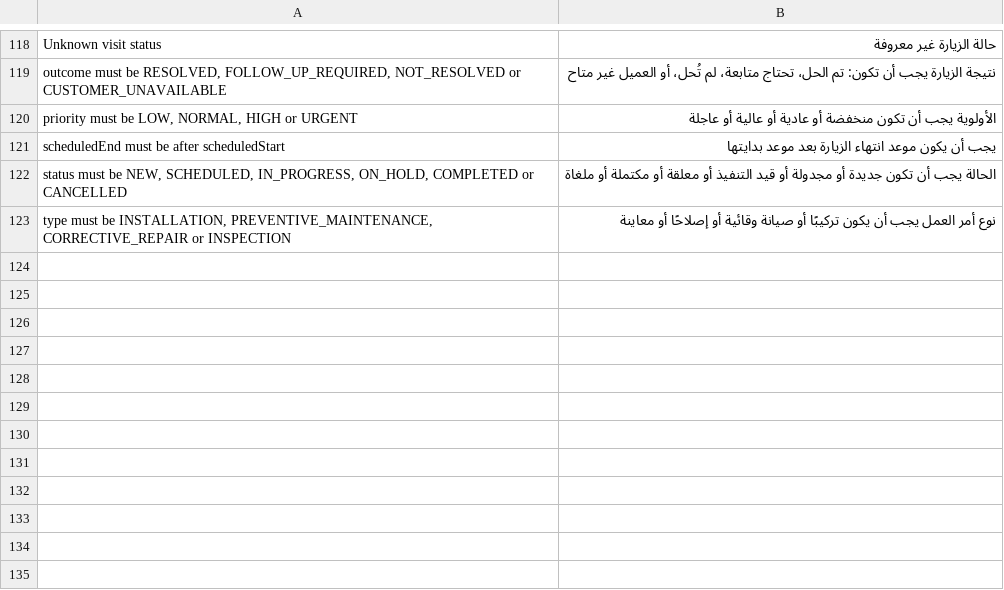
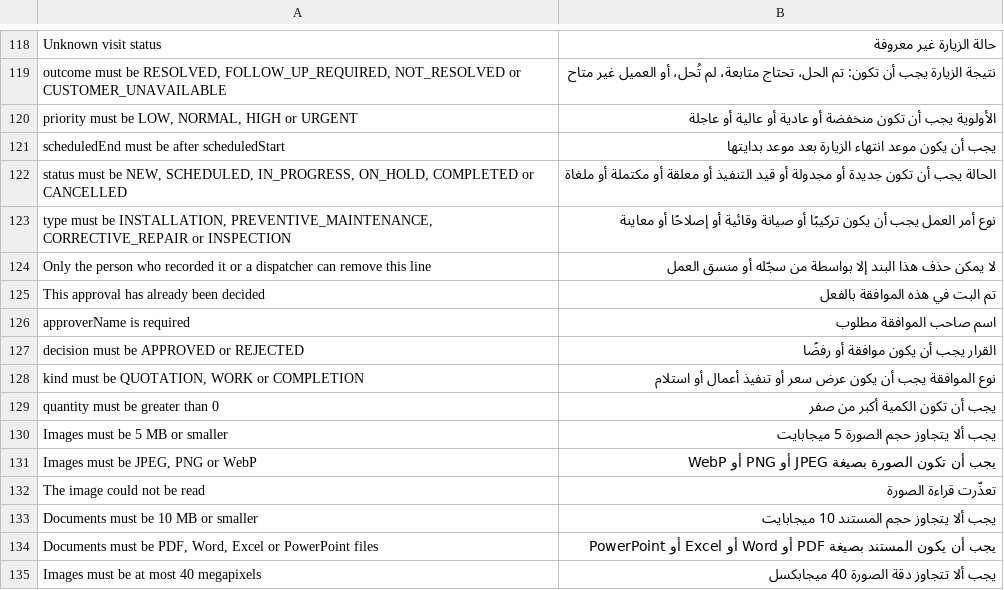
Before and after one commit to ali-kassab/crm-platform, a TSV file: backend/src/main/resources/i18n/error-texts_ar.tsv, drawn as a sheet; only a part is shown, gaps mark what is left out.

Commit message:
feat(operations): visit reports, photo purposes and thumbnails, materials, approvals
R4 execution evidence:
- V13: stored_files.purpose (BEFORE, DURING, AFTER, INSPECTION, REPORT,
  WARRANTY, EQUIPMENT, OTHER) and thumbnail_key; visit_reports (one per
  visit, customer confirmation name/time/signature); job_materials; job_approvals
- images get a 320 px WebP thumbnail (GET /files/{id}/thumbnail-url);
  uploads accept a purpose
- PUT/GET /visits/{id}/report and /visits/{id}/files for the technician
- /jobs/{id}/materials: cost lines (D12); job, project and customer rollups
  add materialsCost and profit = contract - actual cost - materials cost
- /jobs/{id}/approvals (QUOTATION, WORK, COMPLETION), staff-recorded with a
  single decision (D14)

File access (audit S6): new files:read permission for every role except
TECHNICIAN; technicians open only files they uploaded or files of the jobs,
visits, reports and approvals assigned to them (FileOwnerAccess SPI), 404
otherwise. File validation messages translated to Arabic.

Tests: FieldEvidenceIT (2).

```diff
--- a/backend/src/main/resources/i18n/error-texts_ar.tsv
+++ b/backend/src/main/resources/i18n/error-texts_ar.tsv
@@ -123 +123,13 @@ status must be NEW, SCHEDULED, IN_PROGRESS, ON_HOLD, COMPLETED or CANCELLED	ال
 type must be INSTALLATION, PREVENTIVE_MAINTENANCE, CORRECTIVE_REPAIR or INSPECTION	نوع أمر العمل يجب أن يكون تركيبًا أو صيانة وقائية أو إصلاحًا أو معاينة
+Only the person who recorded it or a dispatcher can remove this line	لا يمكن حذف هذا البند إلا بواسطة من سجّله أو منسق العمل
+This approval has already been decided	تم البت في هذه الموافقة بالفعل
+approverName is required	اسم صاحب الموافقة مطلوب
+decision must be APPROVED or REJECTED	القرار يجب أن يكون موافقة أو رفضًا
+kind must be QUOTATION, WORK or COMPLETION	نوع الموافقة يجب أن يكون عرض سعر أو تنفيذ أعمال أو استلام
+quantity must be greater than 0	يجب أن تكون الكمية أكبر من صفر
+Images must be 5 MB or smaller	يجب ألا يتجاوز حجم الصورة 5 ميجابايت
+Images must be JPEG, PNG or WebP	يجب أن تكون الصورة بصيغة JPEG أو PNG أو WebP
+The image could not be read	تعذّرت قراءة الصورة
+Documents must be 10 MB or smaller	يجب ألا يتجاوز حجم المستند 10 ميجابايت
+Documents must be PDF, Word, Excel or PowerPoint files	يجب أن يكون المستند بصيغة PDF أو Word أو Excel أو PowerPoint
+Images must be at most 40 megapixels	يجب ألا تتجاوز دقة الصورة 40 ميجابكسل
```
Also changed, not shown: 29 other files.
